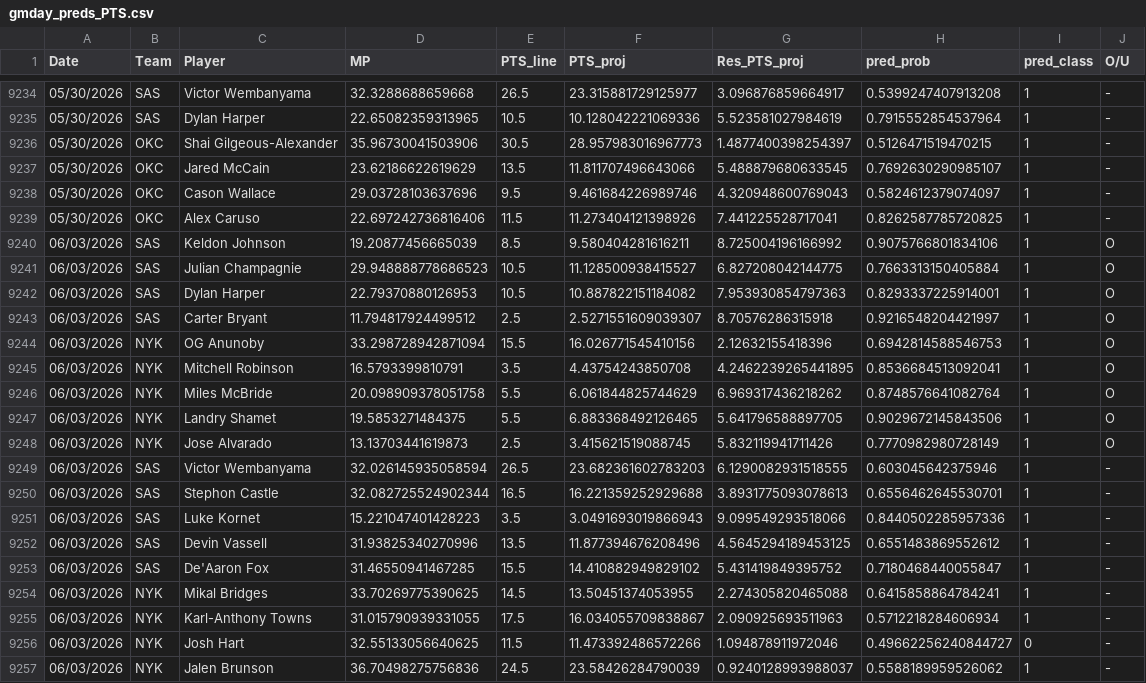
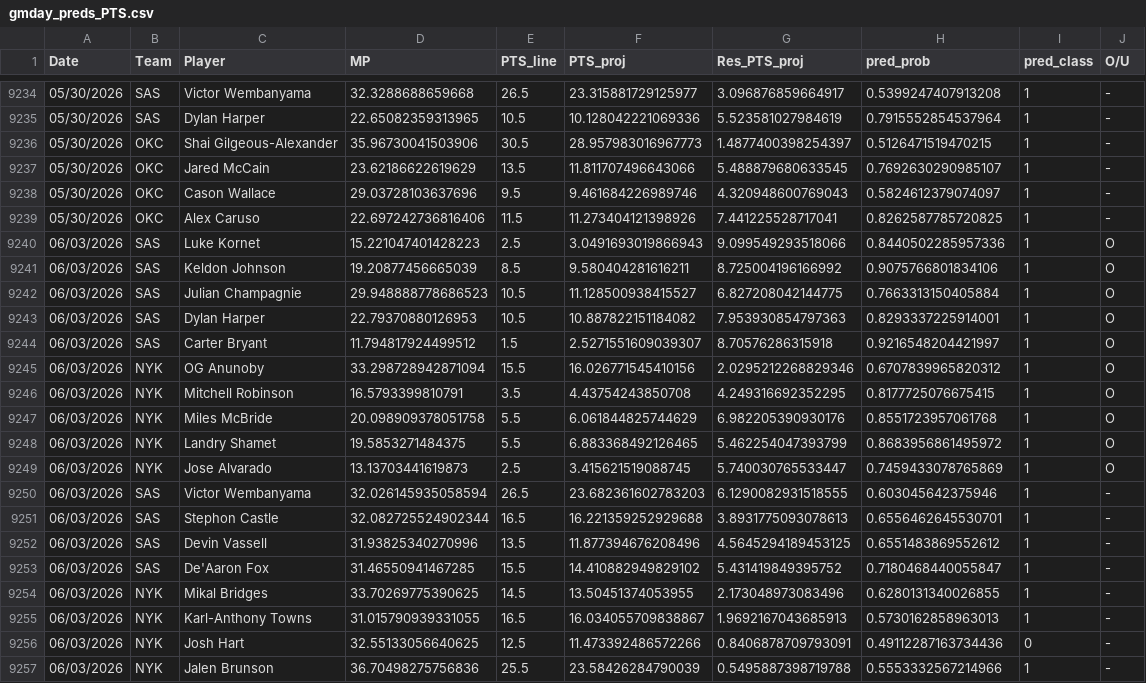
Before and after one commit to Relenes510/fantasy_basketball, a CSV file: tables/2025/gmday_preds_PTS.csv, drawn as a sheet; only a part is shown, gaps mark what is left out.

```diff
--- a/tables/2025/gmday_preds_PTS.csv
+++ b/tables/2025/gmday_preds_PTS.csv
@@ -9239,2 +9239,3 @@ Date,Team,Player,MP,PTS_line,PTS_proj,Res_PTS_proj,pred_prob,pred_class,O/U
 05/30/2026,OKC,Alex Caruso,22.697242736816406,11.5,11.273404121398926,7.441225528717041,0.8262587785720825,1,-
+06/03/2026,SAS,Luke Kornet,15.221047401428223,2.5,3.0491693019866943,9.099549293518066,0.8440502285957336,1,O
 06/03/2026,SAS,Keldon Johnson,19.20877456665039,8.5,9.580404281616211,8.725004196166992,0.9075766801834106,1,O
@@ -9242,16 +9243,15 @@ Date,Team,Player,MP,PTS_line,PTS_proj,Res_PTS_proj,pred_prob,pred_class,O/U
 06/03/2026,SAS,Dylan Harper,22.79370880126953,10.5,10.887822151184082,7.953930854797363,0.8293337225914001,1,O
-06/03/2026,SAS,Carter Bryant,11.794817924499512,2.5,2.5271551609039307,8.70576286315918,0.9216548204421997,1,O
-06/03/2026,NYK,OG Anunoby,33.298728942871094,15.5,16.026771545410156,2.12632155418396,0.6942814588546753,1,O
-06/03/2026,NYK,Mitchell Robinson,16.5793399810791,3.5,4.43754243850708,4.2462239265441895,0.8536684513092041,1,O
-06/03/2026,NYK,Miles McBride,20.098909378051758,5.5,6.061844825744629,6.969317436218262,0.8748576641082764,1,O
-06/03/2026,NYK,Landry Shamet,19.5853271484375,5.5,6.883368492126465,5.641796588897705,0.9029672145843506,1,O
-06/03/2026,NYK,Jose Alvarado,13.13703441619873,2.5,3.415621519088745,5.832119941711426,0.7770982980728149,1,O
+06/03/2026,SAS,Carter Bryant,11.794817924499512,1.5,2.5271551609039307,8.70576286315918,0.9216548204421997,1,O
+06/03/2026,NYK,OG Anunoby,33.298728942871094,15.5,16.026771545410156,2.0295212268829346,0.6707839965820312,1,O
+06/03/2026,NYK,Mitchell Robinson,16.5793399810791,3.5,4.43754243850708,4.249316692352295,0.8177725076675415,1,O
+06/03/2026,NYK,Miles McBride,20.098909378051758,5.5,6.061844825744629,6.982205390930176,0.8551723957061768,1,O
+06/03/2026,NYK,Landry Shamet,19.5853271484375,5.5,6.883368492126465,5.462254047393799,0.8683956861495972,1,O
+06/03/2026,NYK,Jose Alvarado,13.13703441619873,2.5,3.415621519088745,5.740030765533447,0.7459433078765869,1,O
 06/03/2026,SAS,Victor Wembanyama,32.026145935058594,26.5,23.682361602783203,6.1290082931518555,0.603045642375946,1,-
 06/03/2026,SAS,Stephon Castle,32.082725524902344,16.5,16.221359252929688,3.8931775093078613,0.6556462645530701,1,-
-06/03/2026,SAS,Luke Kornet,15.221047401428223,3.5,3.0491693019866943,9.099549293518066,0.8440502285957336,1,-
 06/03/2026,SAS,Devin Vassell,31.93825340270996,13.5,11.877394676208496,4.5645294189453125,0.6551483869552612,1,-
 06/03/2026,SAS,De'Aaron Fox,31.46550941467285,15.5,14.410882949829102,5.431419849395752,0.7180468440055847,1,-
-06/03/2026,NYK,Mikal Bridges,33.70269775390625,14.5,13.50451374053955,2.274305820465088,0.6415858864784241,1,-
-06/03/2026,NYK,Karl-Anthony Towns,31.015790939331055,17.5,16.034055709838867,2.090925693511963,0.5712218284606934,1,-
-06/03/2026,NYK,Josh Hart,32.55133056640625,11.5,11.473392486572266,1.094878911972046,0.49662256240844727,0,-
-06/03/2026,NYK,Jalen Brunson,36.70498275756836,24.5,23.58426284790039,0.9240128993988037,0.5588189959526062,1,-
+06/03/2026,NYK,Mikal Bridges,33.70269775390625,14.5,13.50451374053955,2.173048973083496,0.6280131340026855,1,-
+06/03/2026,NYK,Karl-Anthony Towns,31.015790939331055,16.5,16.034055709838867,1.9692167043685913,0.5730162858963013,1,-
+06/03/2026,NYK,Josh Hart,32.55133056640625,12.5,11.473392486572266,0.8406878709793091,0.49112287163734436,0,-
+06/03/2026,NYK,Jalen Brunson,36.70498275756836,25.5,23.58426284790039,0.5495887398719788,0.5553332567214966,1,-
```
Also changed, not shown: tables/2025/daily_lineups.csv, 1 other file.
